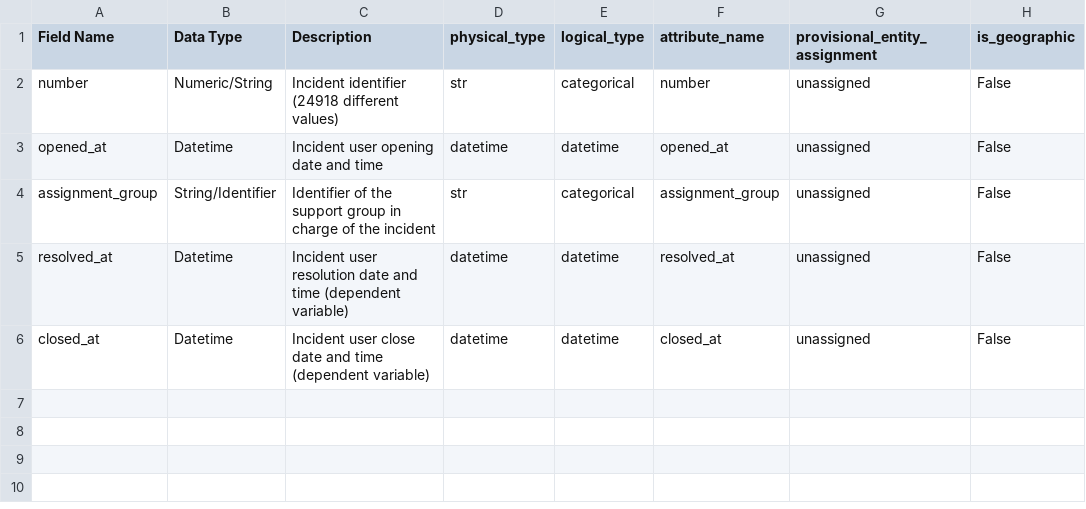
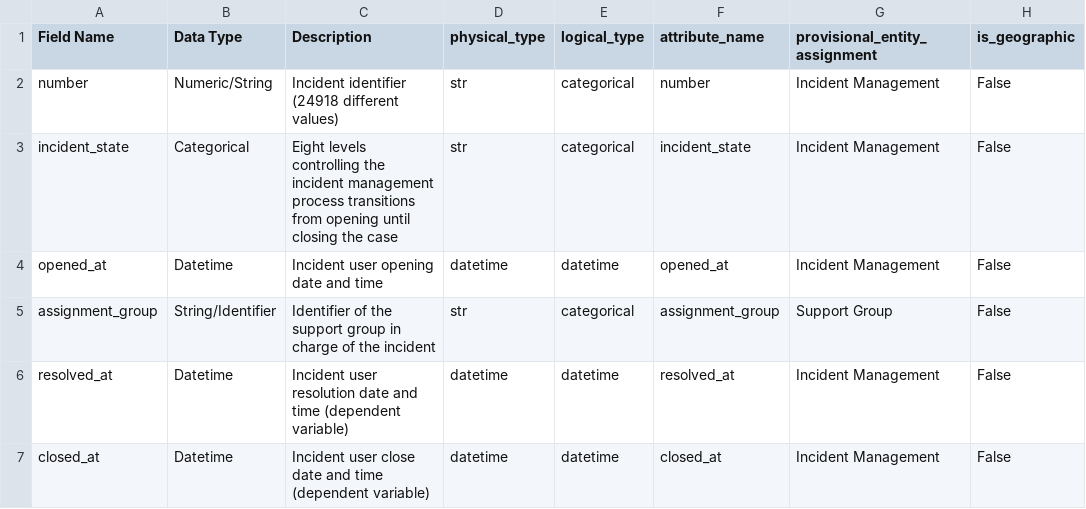
Before and after one commit to rajivsam/kmds_migration, a CSV file: itsm_analysis/documents/dd_cleaner/synchronized_dictionary.csv, drawn as a sheet.

```diff
--- a/itsm_analysis/documents/dd_cleaner/synchronized_dictionary.csv
+++ b/itsm_analysis/documents/dd_cleaner/synchronized_dictionary.csv
@@ -1,6 +1,7 @@
 Field Name,Data Type,Description,physical_type,logical_type,attribute_name,provisional_entity_assignment,is_geographic
-number,Numeric/String,Incident identifier (24918 different values),str,categorical,number,unassigned,False
-opened_at,Datetime,Incident user opening date and time,datetime,datetime,opened_at,unassigned,False
-assignment_group,String/Identifier,Identifier of the support group in charge of the incident,str,categorical,assignment_group,unassigned,False
-resolved_at,Datetime,Incident user resolution date and time (dependent variable),datetime,datetime,resolved_at,unassigned,False
-closed_at,Datetime,Incident user close date and time (dependent variable),datetime,datetime,closed_at,unassigned,False
+number,Numeric/String,Incident identifier (24918 different values),str,categorical,number,Incident Management,False
+incident_state,Categorical,Eight levels controlling the incident management process transitions from opening until closing the case,str,categorical,incident_state,Incident Management,False
+opened_at,Datetime,Incident user opening date and time,datetime,datetime,opened_at,Incident Management,False
+assignment_group,String/Identifier,Identifier of the support group in charge of the incident,str,categorical,assignment_group,Support Group,False
+resolved_at,Datetime,Incident user resolution date and time (dependent variable),datetime,datetime,resolved_at,Incident Management,False
+closed_at,Datetime,Incident user close date and time (dependent variable),datetime,datetime,closed_at,Incident Management,False
```
Also changed, not shown: itsm_analysis/documents/dd_analysis_results/itsm_group_analysis_analysis_results.csv, 49 other files.
